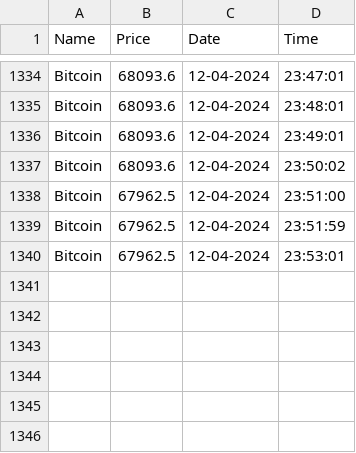
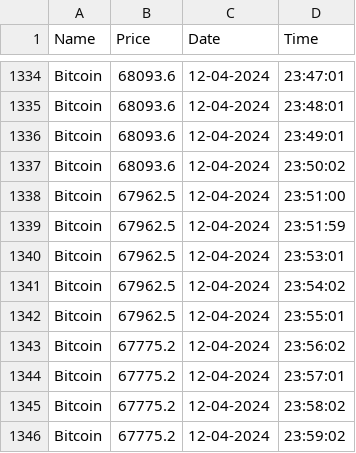
Before and after one commit to Sanika-Chavan/PrediCrypt, a CSV file: dataset-BTC.csv, drawn as a sheet; only a part is shown, gaps mark what is left out.

```diff
--- a/dataset-BTC.csv
+++ b/dataset-BTC.csv
@@ -1340 +1340,7 @@ Bitcoin,67962.5,12-04-2024,23:51:59
 Bitcoin,67962.5,12-04-2024,23:53:01
+Bitcoin,67962.5,12-04-2024,23:54:02
+Bitcoin,67962.5,12-04-2024,23:55:01
+Bitcoin,67775.2,12-04-2024,23:56:02
+Bitcoin,67775.2,12-04-2024,23:57:01
+Bitcoin,67775.2,12-04-2024,23:58:02
+Bitcoin,67775.2,12-04-2024,23:59:02
```
Also changed, not shown: dataset-ADA.csv, dataset-ETH.csv, 4 other files.
